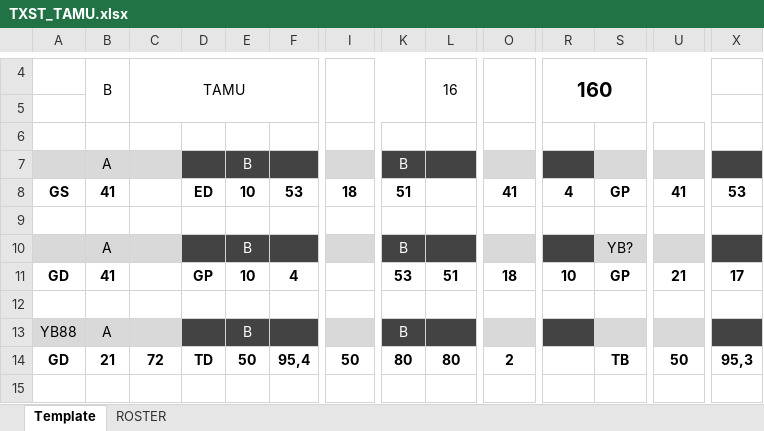
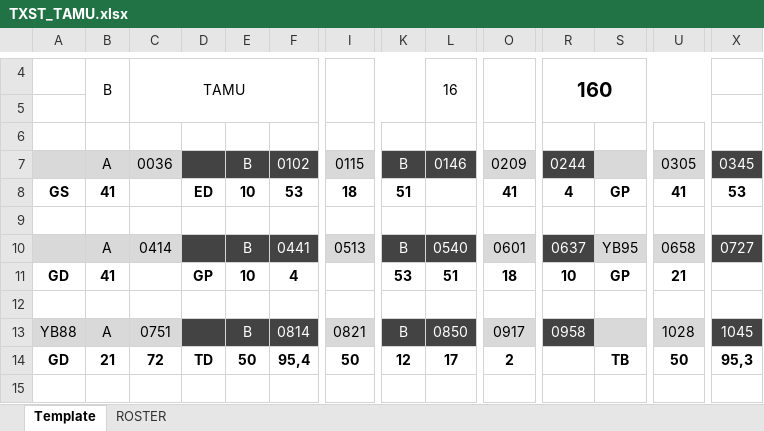
Before and after one commit to rachukola-nh/live-stats, an Excel workbook: 10v10/12/TAMU-Classic/TXST_TAMU.xlsx, sheet Template, drawn as a sheet; only a part is shown, gaps mark what is left out; values as stored, in another font and other column widths than the file's, no borders; the diff covers the shown part only; the diff names each change by its address in the sheet, - before the commit and + after, or states it on an @@ line.

Commit message:
12/TAMU-Classic

```diff
--- a/10v10/12/TAMU-Classic/TXST_TAMU.xlsx (sheet Template)
+++ b/10v10/12/TAMU-Classic/TXST_TAMU.xlsx (sheet Template)
-C7: (empty)
+C7: 0036
-F7: (empty)
+F7: 0102
-I7: (empty)
+I7: 0115
-L7: (empty)
+L7: 0146
-O7: (empty)
+O7: 0209
-R7: (empty)
+R7: 0244
-U7: (empty)
+U7: 0305
-X7: (empty)
+X7: 0345
-C10: (empty)
+C10: 0414
-F10: (empty)
+F10: 0441
-I10: (empty)
+I10: 0513
-L10: (empty)
+L10: 0540
-O10: (empty)
+O10: 0601
-R10: (empty)
+R10: 0637
-S10: YB?
+S10: YB95
-U10: (empty)
+U10: 0658
-X10: (empty)
+X10: 0727
-X11: 17
+X11: (empty)
-C13: (empty)
+C13: 0751
-F13: (empty)
+F13: 0814
-I13: (empty)
+I13: 0821
-L13: (empty)
+L13: 0850
-O13: (empty)
+O13: 0917
-R13: (empty)
+R13: 0958
-U13: (empty)
+U13: 1028
-X13: (empty)
+X13: 1045
-K14: 80
+K14: 12
-L14: 80
+L14: 17
```
Also changed, not shown: 1 added row, 1 removed row and 43 edited cells elsewhere in this sheet, 10v10/12/TAMU-Classic/TEXAS_TAMU.xlsx, 6 other files.
